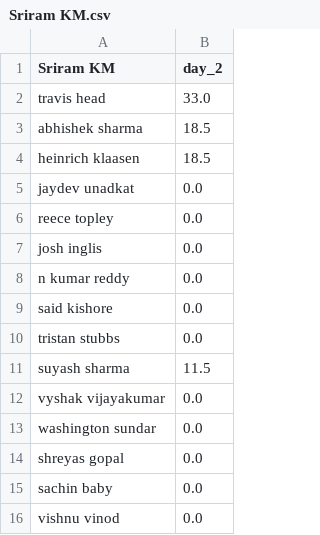
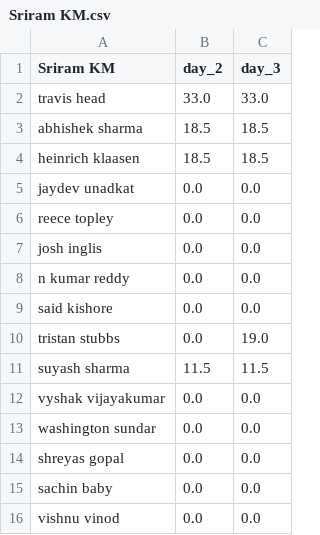
Before and after one commit to suddu16/ipl-fantasy, a CSV file: ipl2025/group_2/Sriram KM.csv, drawn as a sheet; the diff names each change by its address in the sheet, - before the commit and + after, or states it on an @@ line.

Commit message:
Data for day 3

```diff
--- a/ipl2025/group_2/Sriram KM.csv
+++ b/ipl2025/group_2/Sriram KM.csv
+column C (day_3), rows 2-16: 33.0 | 18.5 | 18.5 | 0.0 | 0.0 | 0.0 | 0.0 | 0.0 | 19.0 | 11.5 | 0.0 | 0.0 | 0.0 | 0.0 | 0.0
```
Also changed, not shown: ipl2025/group_2/Mira & Arjun.csv, ipl2025/group_2/Niranjini.csv, 23 other files.
